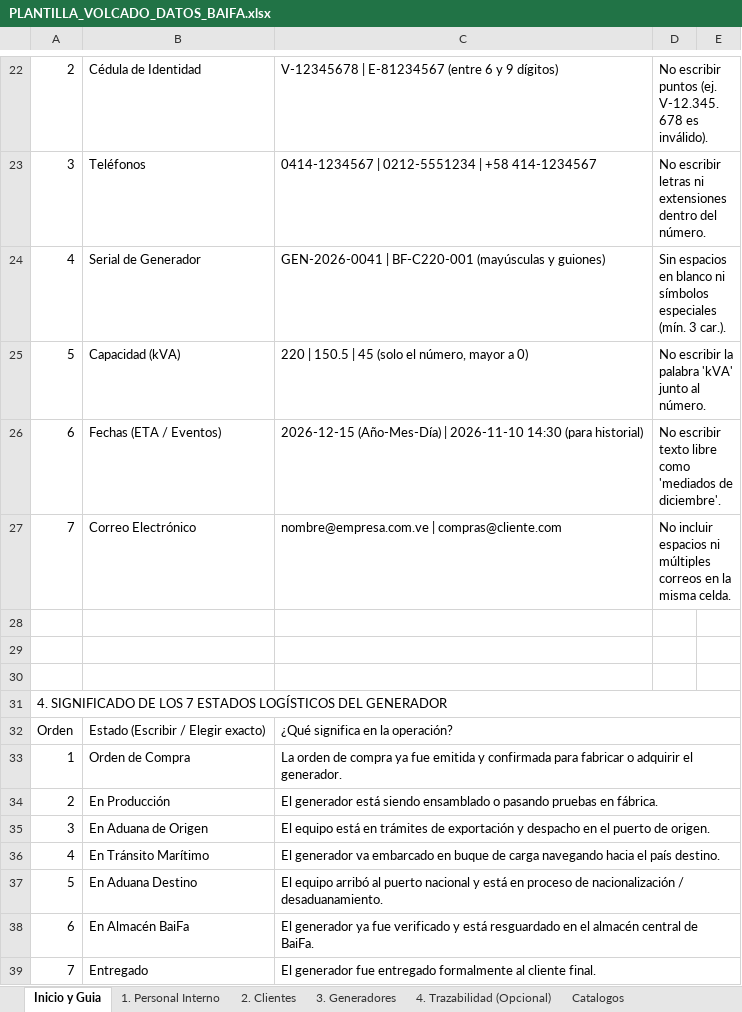
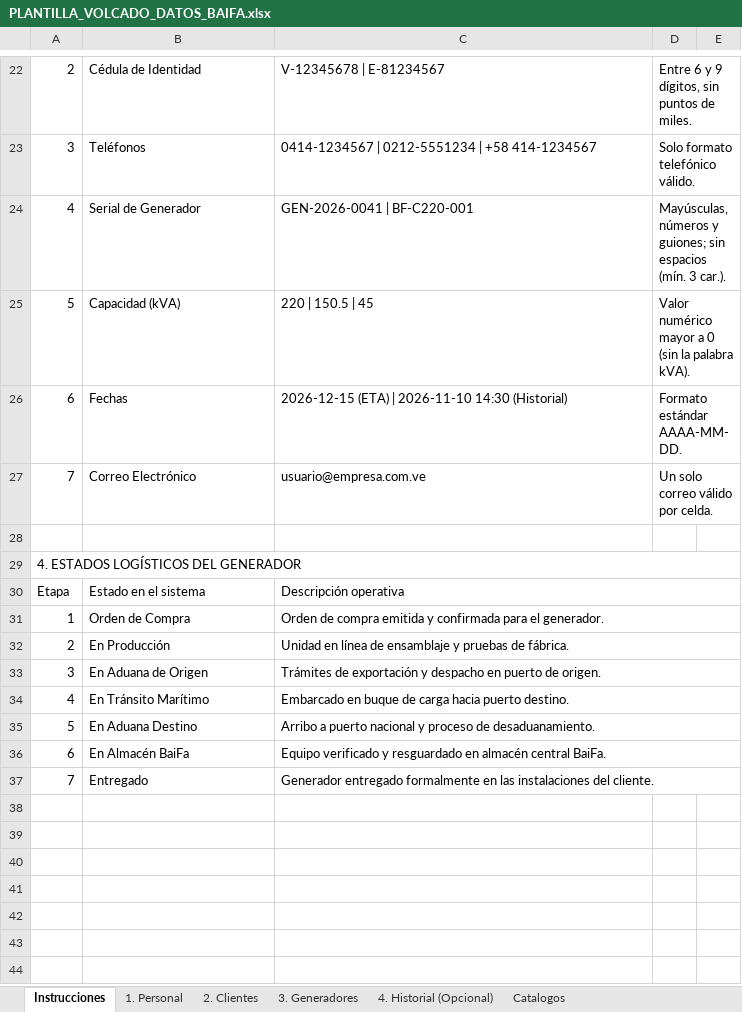
Before and after one commit to juaneliezer13/baifa-docs, an Excel workbook: templates/PLANTILLA_VOLCADO_DATOS_BAIFA.xlsx, sheet Instrucciones, drawn as a sheet; only a part is shown, gaps mark what is left out; values as stored, in another font and other column widths than the file's, no cell formats; removed rows and columns are numbered as before the commit, all else as after; the diff covers the shown part only; the diff names each change by its address in the sheet, - before the commit and + after, or states it on an @@ line.

```diff
--- a/templates/PLANTILLA_VOLCADO_DATOS_BAIFA.xlsx (sheet Instrucciones)
+++ b/templates/PLANTILLA_VOLCADO_DATOS_BAIFA.xlsx (sheet Instrucciones)
-sheet tab: Inicio y Guia
+sheet tab: Instrucciones
-sheet tab: 1. Personal Interno
+sheet tab: 1. Personal
-sheet tab: 4. Trazabilidad (Opcional)
+sheet tab: 4. Historial (Opcional)
-C22: V-12345678 | E-81234567 (entre 6 y 9 dígitos)
+C22: V-12345678 | E-81234567
-D22: No escribir puntos (ej. V-12.345.678 es inválido).
+D22: Entre 6 y 9 dígitos, sin puntos de miles.
-D23: No escribir letras ni extensiones dentro del número.
+D23: Solo formato telefónico válido.
-C24: GEN-2026-0041 | BF-C220-001 (mayúsculas y guiones)
+C24: GEN-2026-0041 | BF-C220-001
-D24: Sin espacios en blanco ni símbolos especiales (mín. 3…
+D24: Mayúsculas, números y guiones; sin espacios (mín. 3…
-C25: 220 | 150.5 | 45 (solo el número, mayor a 0)
+C25: 220 | 150.5 | 45
-D25: No escribir la palabra 'kVA' junto al número.
+D25: Valor numérico mayor a 0 (sin la palabra kVA).
-B26: Fechas (ETA / Eventos)
+B26: Fechas
-C26: 2026-12-15 (Año-Mes-Día) | 2026-11-10 14:30 (para historial)
+C26: 2026-12-15 (ETA) | 2026-11-10 14:30 (Historial)
-D26: No escribir texto libre como 'mediados de diciembre'.
+D26: Formato estándar AAAA-MM-DD.
-C27: nombre@empresa.com.ve | compras@cliente.com
+C27: usuario@empresa.com.ve
-D27: No incluir espacios ni múltiples correos en la misma celda.
+D27: Un solo correo válido por celda.
-row 29: (empty)
-row 30: (empty)
-A29: 4. SIGNIFICADO DE LOS 7 ESTADOS LOGÍSTICOS…
+A29: 4. ESTADOS LOGÍSTICOS…
-row 32: Orden | Estado (Escribir / Elegir exacto) | ¿Qué significa en la operación?
+row 30: Etapa | Estado en el sistema | Descripción operativa
-C31: La orden de compra ya fue emitida y confirmada para fabricar o adquirir el generador.
+C31: Orden de compra emitida y confirmada para el generador.
-C32: El generador está siendo ensamblado o pasando pruebas en fábrica.
+C32: Unidad en línea de ensamblaje y pruebas de fábrica.
-C33: El equipo está en trámites de exportación y despacho en el puerto de…
+C33: Trámites de exportación y despacho en puerto de…
-C34: El generador va embarcado en buque de carga navegando hacia el país destino.
+C34: Embarcado en buque de carga hacia puerto destino.
-C35: El equipo arribó al puerto nacional y está en proceso de nacionalización / desaduanamiento.
+C35: Arribo a puerto nacional y proceso de desaduanamiento.
-C36: El generador ya fue verificado y está resguardado en el almacén central de BaiFa.
+C36: Equipo verificado y resguardado en almacén central BaiFa.
-C37: El generador fue entregado formalmente al cliente final.
+C37: Generador entregado formalmente en las instalaciones del cliente.
```
Also changed, not shown: 7 added rows, 7 removed rows and 19 edited cells elsewhere in this sheet, sheet 3. Generadores, sheet 4. Historial (Opcional), sheet 2. Clientes, sheet Catalogos, sheet 1. Personal, cell formats.
